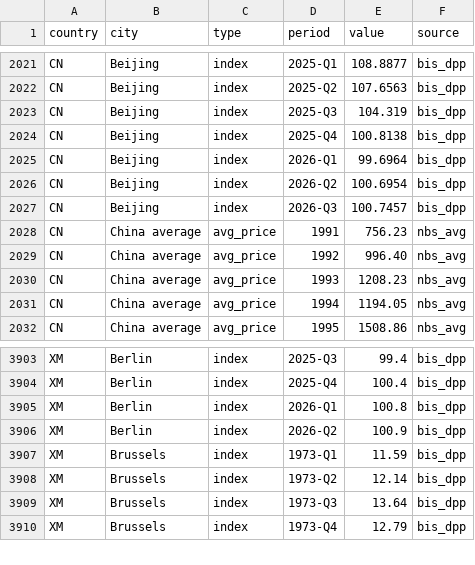
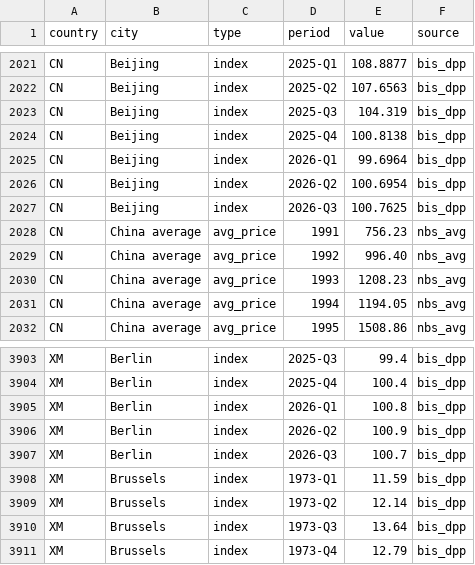
Before and after one commit to FlyQuokka/Ge_P, a CSV file: data/longrun/cities.csv, drawn as a sheet; only a part is shown, gaps mark what is left out.

```diff
--- a/data/longrun/cities.csv
+++ b/data/longrun/cities.csv
@@ -2026,3 +2026,3 @@ CN,Beijing,index,2026-Q1,99.6964,bis_dpp
 CN,Beijing,index,2026-Q2,100.6954,bis_dpp
-CN,Beijing,index,2026-Q3,100.7457,bis_dpp
+CN,Beijing,index,2026-Q3,100.7625,bis_dpp
 CN,China average,avg_price,1991,756.23,nbs_avg
@@ -3906,2 +3906,3 @@ XM,Berlin,index,2026-Q1,100.8,bis_dpp
 XM,Berlin,index,2026-Q2,100.9,bis_dpp
+XM,Berlin,index,2026-Q3,100.7,bis_dpp
 XM,Brussels,index,1973-Q1,11.59,bis_dpp
```
Also changed, not shown: data/commodities/fx_daily.csv, data/commodities/gold_daily.csv, 4 other files.
